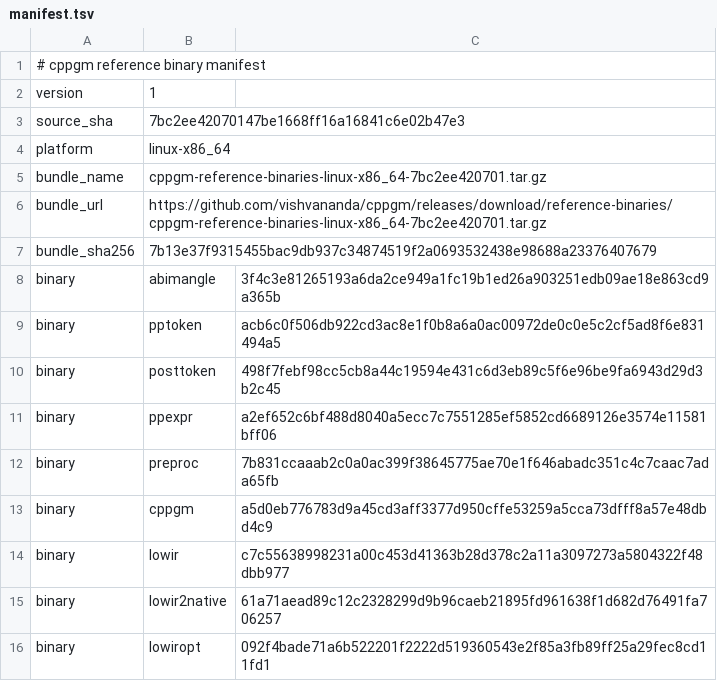
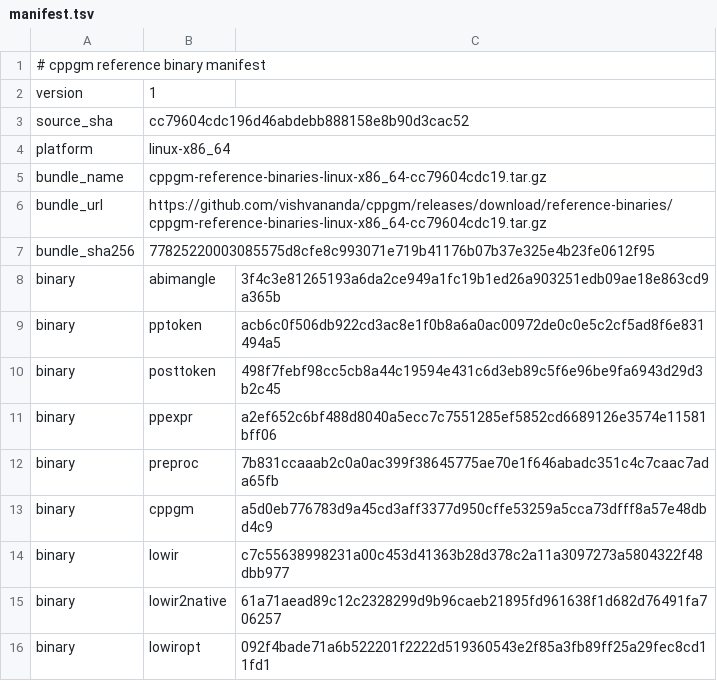
Before and after one commit to vishvananda/cppgm-assignments, a TSV file: reference-binaries/manifest.tsv, drawn as a sheet.

Commit message:
Export assignments from cppgm cc79604cdc19

```diff
--- a/reference-binaries/manifest.tsv
+++ b/reference-binaries/manifest.tsv
@@ -2,7 +2,7 @@
 version	1
-source_sha	7bc2ee42070147be1668ff16a16841c6e02b47e3
+source_sha	cc79604cdc196d46abdebb888158e8b90d3cac52
 platform	linux-x86_64
-bundle_name	cppgm-reference-binaries-linux-x86_64-7bc2ee420701.tar.gz
-bundle_url	https://github.com/vishvananda/cppgm/releases/download/reference-binaries/cppgm-reference-binaries-linux-x86_64-7bc2ee420701.tar.gz
-bundle_sha256	7b13e37f9315455bac9db937c34874519f2a0693532438e98688a23376407679
+bundle_name	cppgm-reference-binaries-linux-x86_64-cc79604cdc19.tar.gz
+bundle_url	https://github.com/vishvananda/cppgm/releases/download/reference-binaries/cppgm-reference-binaries-linux-x86_64-cc79604cdc19.tar.gz
+bundle_sha256	77825220003085575d8cfe8c993071e719b41176b07b37e325e4b23fe0612f95
 binary	abimangle	3f4c3e81265193a6da2ce949a1fc19b1ed26a903251edb09ae18e863cd9a365b
```
Also changed, not shown: 3 other files.
